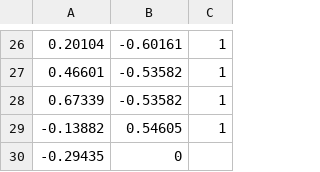
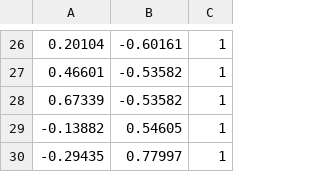
Before and after one commit to Hootsuit/ml-enhanced, a CSV file: notebooks/microchip_tests.csv, drawn as a sheet; only a part is shown, gaps mark what is left out.

Commit message:
fixed #15

```diff
--- a/notebooks/microchip_tests.csv
+++ b/notebooks/microchip_tests.csv
@@ -29,2 +29,2 @@
 -0.13882,0.54605,1
--0.29435,0
+-0.29435,0.77997,1
```
